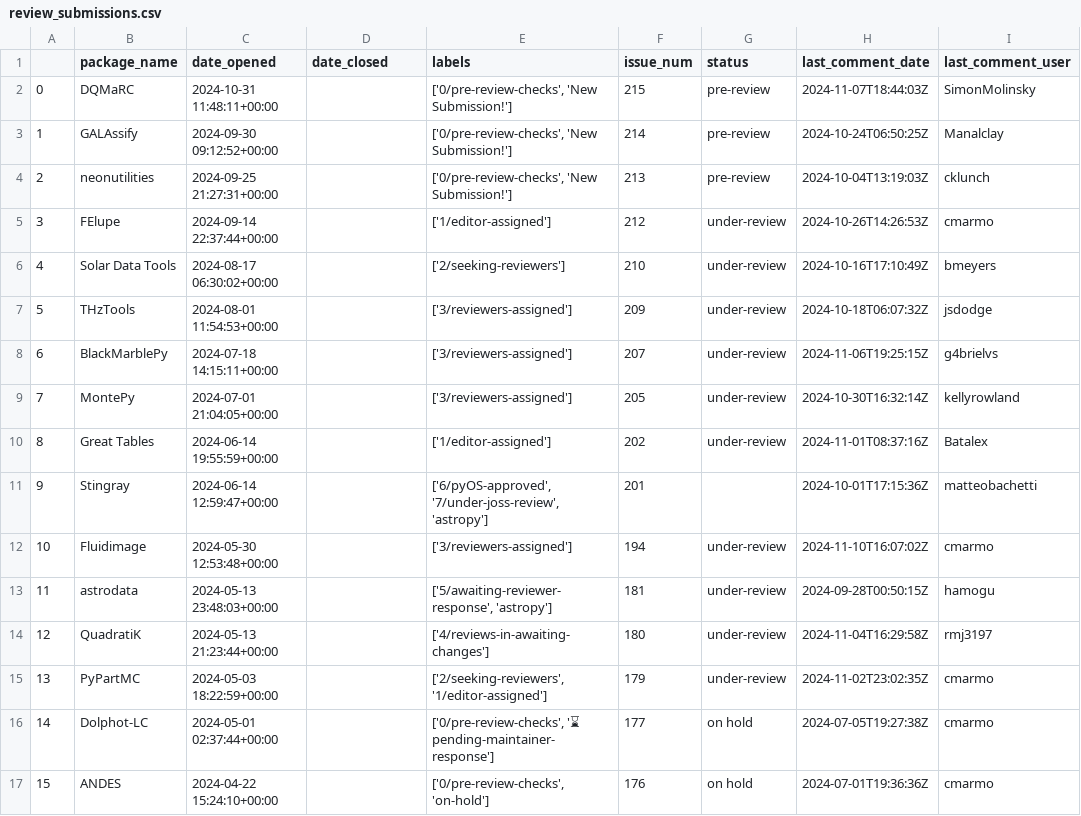
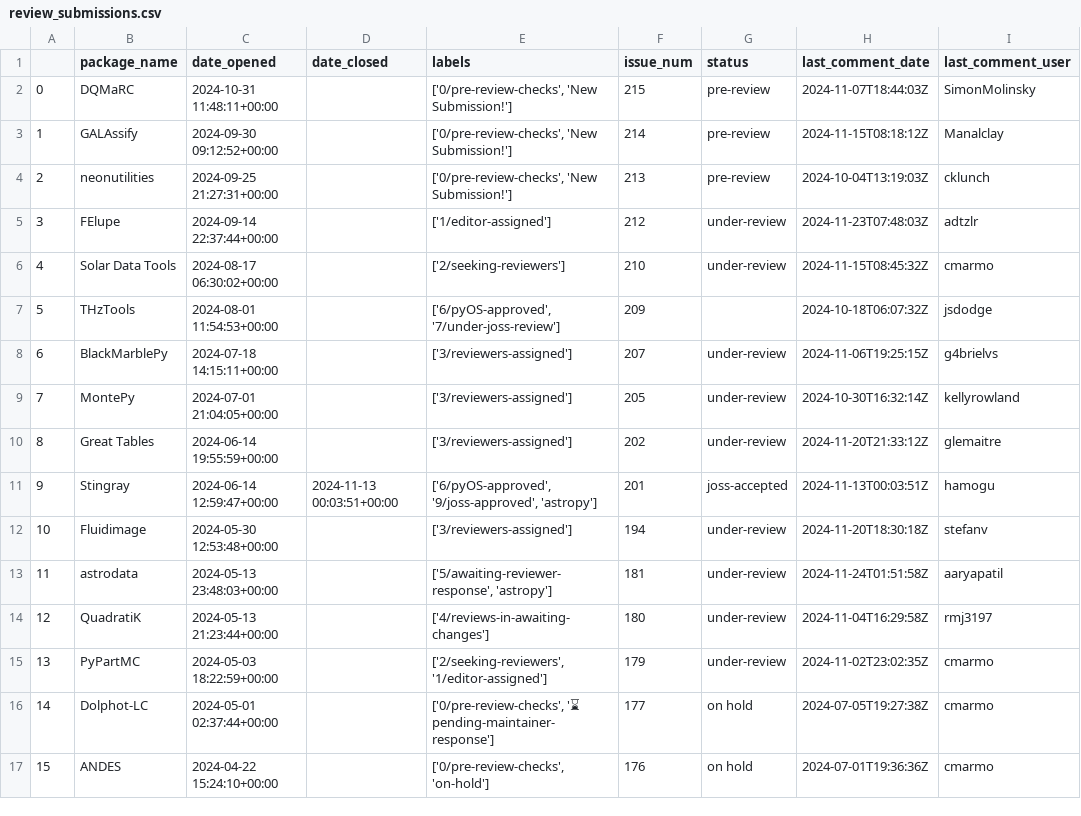
Before and after one commit to pyOpenSci/peer-review-metrics, a CSV file: _data/review_submissions.csv, drawn as a sheet; only a part is shown.

```diff
--- a/_data/review_submissions.csv
+++ b/_data/review_submissions.csv
@@ -2,13 +2,13 @@
 0,DQMaRC,2024-10-31 11:48:11+00:00,,"['0/pre-review-checks', 'New Submission!']",215,pre-review,2024-11-07T18:44:03Z,SimonMolinsky
-1,GALAssify,2024-09-30 09:12:52+00:00,,"['0/pre-review-checks', 'New Submission!']",214,pre-review,2024-10-24T06:50:25Z,Manalclay
+1,GALAssify,2024-09-30 09:12:52+00:00,,"['0/pre-review-checks', 'New Submission!']",214,pre-review,2024-11-15T08:18:12Z,Manalclay
 2,neonutilities,2024-09-25 21:27:31+00:00,,"['0/pre-review-checks', 'New Submission!']",213,pre-review,2024-10-04T13:19:03Z,cklunch
-3,FElupe,2024-09-14 22:37:44+00:00,,['1/editor-assigned'],212,under-review,2024-10-26T14:26:53Z,cmarmo
-4,Solar Data Tools,2024-08-17 06:30:02+00:00,,['2/seeking-reviewers'],210,under-review,2024-10-16T17:10:49Z,bmeyers
-5,THzTools,2024-08-01 11:54:53+00:00,,['3/reviewers-assigned'],209,under-review,2024-10-18T06:07:32Z,jsdodge
+3,FElupe,2024-09-14 22:37:44+00:00,,['1/editor-assigned'],212,under-review,2024-11-23T07:48:03Z,adtzlr
+4,Solar Data Tools,2024-08-17 06:30:02+00:00,,['2/seeking-reviewers'],210,under-review,2024-11-15T08:45:32Z,cmarmo
+5,THzTools,2024-08-01 11:54:53+00:00,,"['6/pyOS-approved', '7/under-joss-review']",209,,2024-10-18T06:07:32Z,jsdodge
 6,BlackMarblePy,2024-07-18 14:15:11+00:00,,['3/reviewers-assigned'],207,under-review,2024-11-06T19:25:15Z,g4brielvs
 7,MontePy,2024-07-01 21:04:05+00:00,,['3/reviewers-assigned'],205,under-review,2024-10-30T16:32:14Z,kellyrowland
-8,Great Tables,2024-06-14 19:55:59+00:00,,['1/editor-assigned'],202,under-review,2024-11-01T08:37:16Z,Batalex
-9,Stingray,2024-06-14 12:59:47+00:00,,"['6/pyOS-approved', '7/under-joss-review', 'astropy']",201,,2024-10-01T17:15:36Z,matteobachetti
-10,Fluidimage,2024-05-30 12:53:48+00:00,,['3/reviewers-assigned'],194,under-review,2024-11-10T16:07:02Z,cmarmo
-11,astrodata,2024-05-13 23:48:03+00:00,,"['5/awaiting-reviewer-response', 'astropy']",181,under-review,2024-09-28T00:50:15Z,hamogu
+8,Great Tables,2024-06-14 19:55:59+00:00,,['3/reviewers-assigned'],202,under-review,2024-11-20T21:33:12Z,glemaitre
+9,Stingray,2024-06-14 12:59:47+00:00,2024-11-13 00:03:51+00:00,"['6/pyOS-approved', '9/joss-approved', 'astropy']",201,joss-accepted,2024-11-13T00:03:51Z,hamogu
+10,Fluidimage,2024-05-30 12:53:48+00:00,,['3/reviewers-assigned'],194,under-review,2024-11-20T18:30:18Z,stefanv
+11,astrodata,2024-05-13 23:48:03+00:00,,"['5/awaiting-reviewer-response', 'astropy']",181,under-review,2024-11-24T01:51:58Z,aaryapatil
 12,QuadratiK,2024-05-13 21:23:44+00:00,,['4/reviews-in-awaiting-changes'],180,under-review,2024-11-04T16:29:58Z,rmj3197
```
Also changed, not shown: _data/review_presubmissions.csv, 1 other file.
